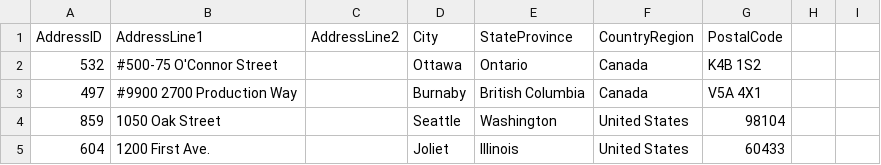
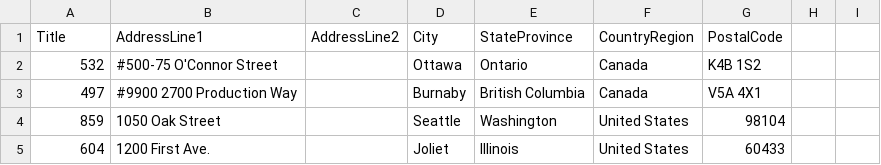
Before and after one commit to bschlintz/sp-adventureworks, a CSV file: data/lists/Address.csv, drawn as a sheet; only a part is shown.

Commit message:
Renamed AddressID to Title within CSV; added AddressList.xml pnp provisioning schema

```diff
--- a/data/lists/Address.csv
+++ b/data/lists/Address.csv
@@ -1,2 +1,2 @@
-AddressID,AddressLine1,AddressLine2,City,StateProvince,CountryRegion,PostalCode
+Title,AddressLine1,AddressLine2,City,StateProvince,CountryRegion,PostalCode
 532,#500-75 O'Connor Street,,Ottawa,Ontario,Canada,K4B 1S2
```
Also changed, not shown: 1 other file.
